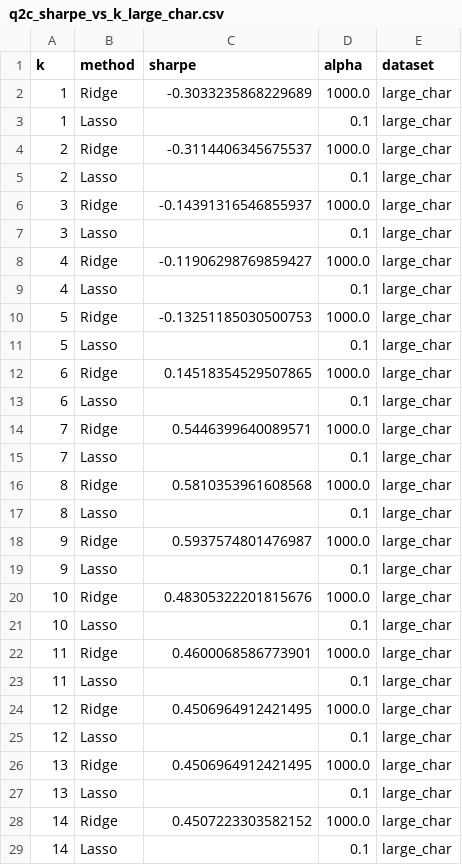
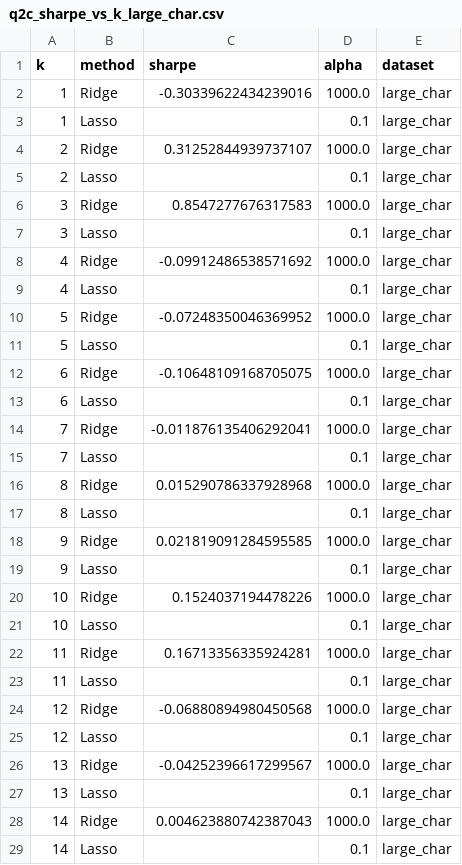
Before and after one commit to johnleahygordon/35137-ML-finance, a CSV file: HW2/outputs/q2c_sharpe_vs_k_large_char.csv, drawn as a sheet; only a part is shown; the diff covers the shown part only.

Commit message:
Pushing outputs from my run

```diff
--- a/HW2/outputs/q2c_sharpe_vs_k_large_char.csv
+++ b/HW2/outputs/q2c_sharpe_vs_k_large_char.csv
@@ -1,29 +1,29 @@
 k,method,sharpe,alpha,dataset
-1,Ridge,-0.3033235868229689,1000.0,large_char
+1,Ridge,-0.30339622434239016,1000.0,large_char
 1,Lasso,,0.1,large_char
-2,Ridge,-0.3114406345675537,1000.0,large_char
+2,Ridge,0.31252844939737107,1000.0,large_char
 2,Lasso,,0.1,large_char
-3,Ridge,-0.14391316546855937,1000.0,large_char
+3,Ridge,0.8547277676317583,1000.0,large_char
 3,Lasso,,0.1,large_char
-4,Ridge,-0.11906298769859427,1000.0,large_char
+4,Ridge,-0.09912486538571692,1000.0,large_char
 4,Lasso,,0.1,large_char
-5,Ridge,-0.13251185030500753,1000.0,large_char
+5,Ridge,-0.07248350046369952,1000.0,large_char
 5,Lasso,,0.1,large_char
-6,Ridge,0.14518354529507865,1000.0,large_char
+6,Ridge,-0.10648109168705075,1000.0,large_char
 6,Lasso,,0.1,large_char
-7,Ridge,0.5446399640089571,1000.0,large_char
+7,Ridge,-0.011876135406292041,1000.0,large_char
 7,Lasso,,0.1,large_char
-8,Ridge,0.5810353961608568,1000.0,large_char
+8,Ridge,0.015290786337928968,1000.0,large_char
 8,Lasso,,0.1,large_char
-9,Ridge,0.5937574801476987,1000.0,large_char
+9,Ridge,0.021819091284595585,1000.0,large_char
 9,Lasso,,0.1,large_char
-10,Ridge,0.48305322201815676,1000.0,large_char
+10,Ridge,0.1524037194478226,1000.0,large_char
 10,Lasso,,0.1,large_char
-11,Ridge,0.4600068586773901,1000.0,large_char
+11,Ridge,0.16713356335924281,1000.0,large_char
 11,Lasso,,0.1,large_char
-12,Ridge,0.4506964912421495,1000.0,large_char
+12,Ridge,-0.06880894980450568,1000.0,large_char
 12,Lasso,,0.1,large_char
-13,Ridge,0.4506964912421495,1000.0,large_char
+13,Ridge,-0.04252396617299567,1000.0,large_char
 13,Lasso,,0.1,large_char
-14,Ridge,0.4507223303582152,1000.0,large_char
+14,Ridge,0.004623880742387043,1000.0,large_char
 14,Lasso,,0.1,large_char
```
Also changed, not shown: 36 edited cells elsewhere in this file, HW2/outputs/q1c_small_ml_sharpe_comparison.csv, HW2/outputs/q2a_factor_loadings_lsret.csv, 31 other files.
